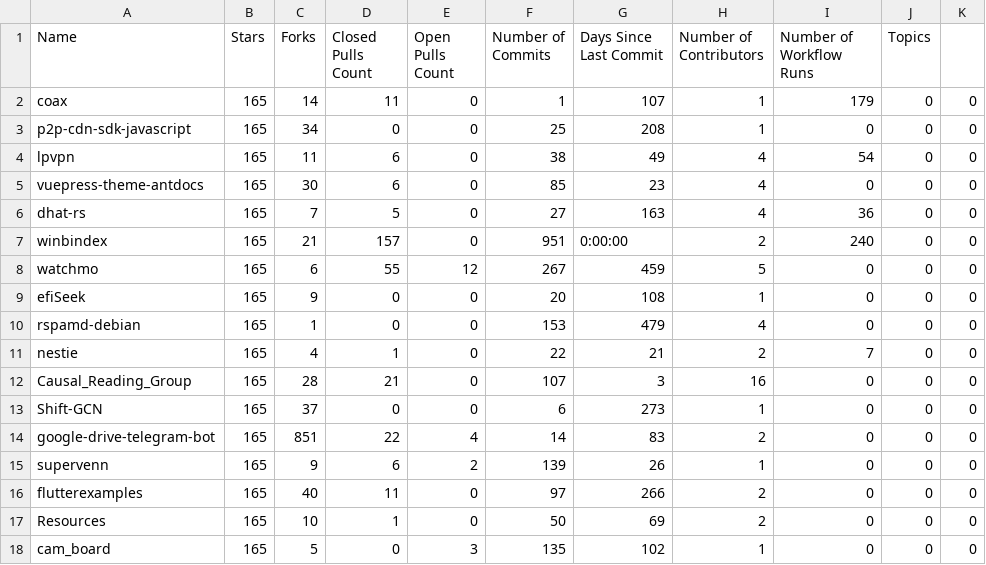
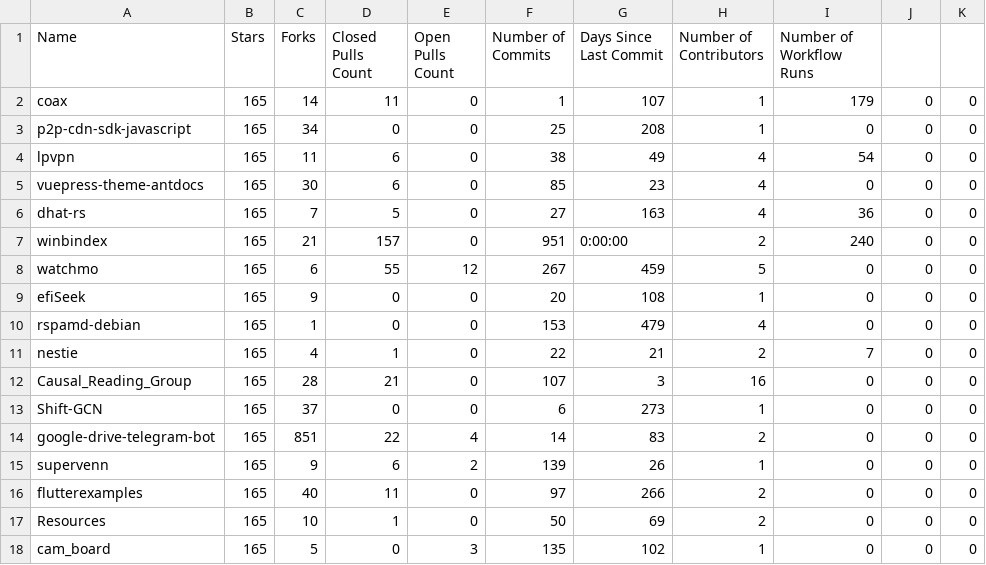
Before and after one commit to rschabra/fundProject, a CSV file: github_list.csv, drawn as a sheet.

Commit message:
Update github_list.csv

```diff
--- a/github_list.csv
+++ b/github_list.csv
@@ -1,2 +1,2 @@
-Name,Stars,Forks,Closed Pulls Count,Open Pulls Count,Number of Commits,Days Since Last Commit,Number of Contributors,Number of Workflow Runs,Topics
+Name,Stars,Forks,Closed Pulls Count,Open Pulls Count,Number of Commits,Days Since Last Commit,Number of Contributors,Number of Workflow Runs
 coax,165,14,11,0,1,107,1,179,0,0
```
